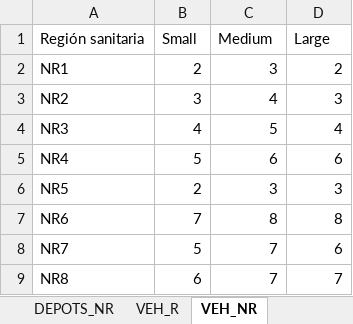
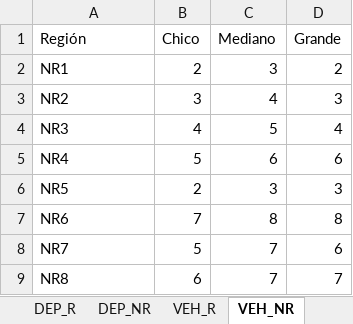
Before and after one commit to JN-RE-OPT/HEALTHCARE_SSJ, an Excel workbook: BD_SSJ.xlsx, sheet VEH_NR, drawn as a sheet; values as stored, in another font and other column widths than the file's, no borders; charts and pictures not drawn; removed rows and columns are numbered as before the commit, all else as after; the diff names each change by its address in the sheet, - before the commit and + after, or states it on an @@ line.

```diff
--- a/BD_SSJ.xlsx (sheet VEH_NR)
+++ b/BD_SSJ.xlsx (sheet VEH_NR)
-sheet tab: DEPOTS_NR
+sheet tab: DEP_NR
-row 1: Región sanitaria | Small | Medium | Large
+row 1: Región | Chico | Mediano | Grande
```
Also changed, not shown: sheet DEP_R, sheet VEH_R, sheet CENTROS DE SALUD, sheet DEP_NR, other sheet tabs, charts or pictures.
